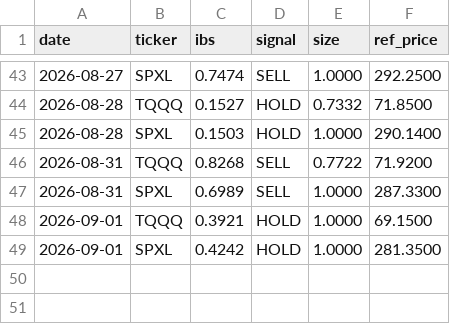
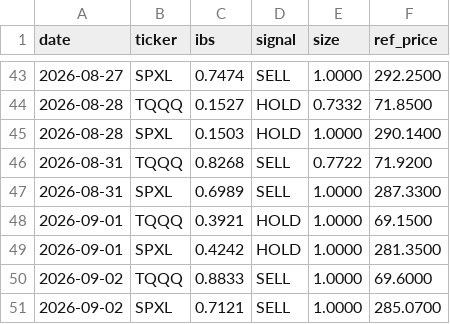
Before and after one commit to CazSyd/IBS-Strategy, a CSV file: data/signals.csv, drawn as a sheet; only a part is shown, gaps mark what is left out.

```diff
--- a/data/signals.csv
+++ b/data/signals.csv
@@ -49 +49,3 @@ date,ticker,ibs,signal,size,ref_price
 2026-09-01,SPXL,0.4242,HOLD,1.0000,281.3500
+2026-09-02,TQQQ,0.8833,SELL,1.0000,69.6000
+2026-09-02,SPXL,0.7121,SELL,1.0000,285.0700
```
